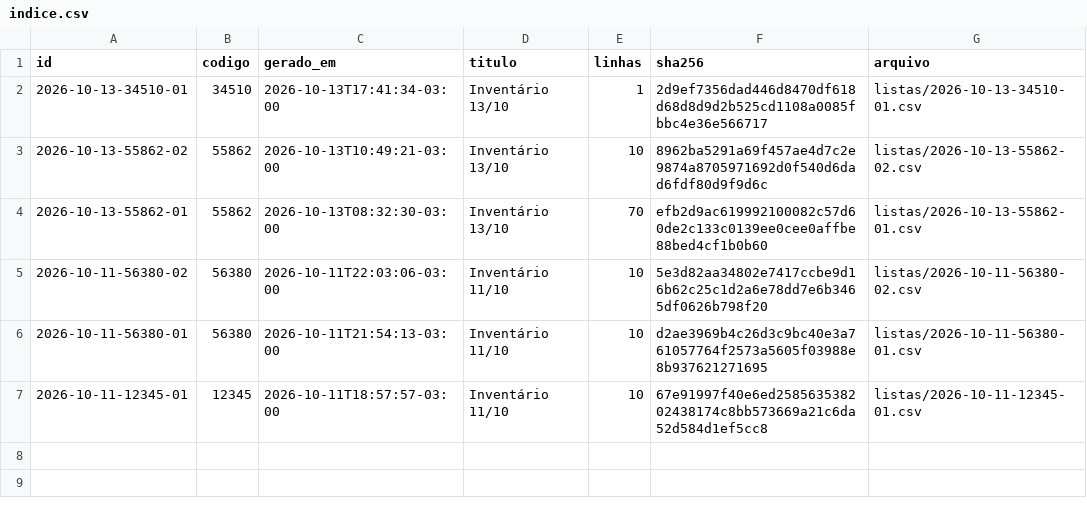
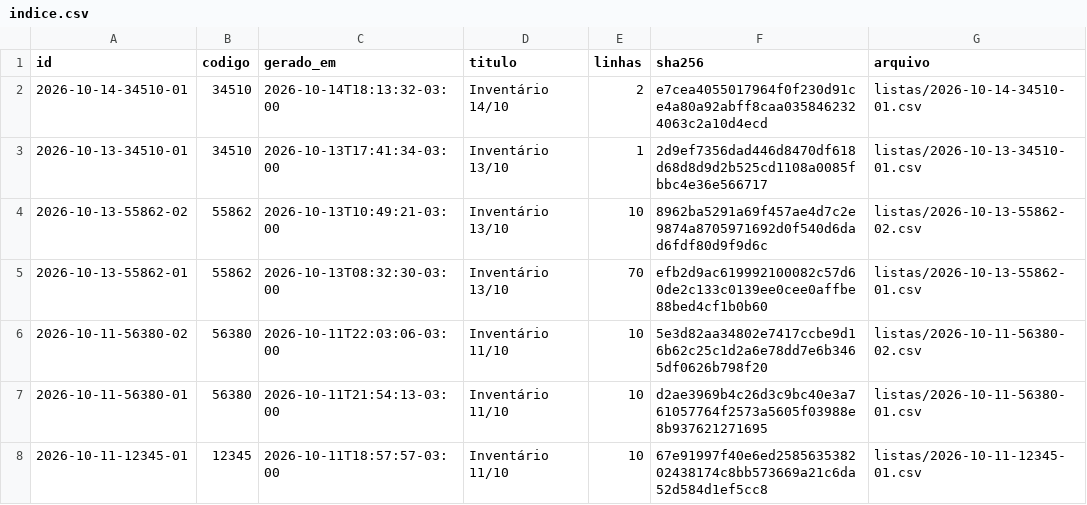
Before and after one commit to jofilho71/asidobem-listas, a CSV file: indice.csv, drawn as a sheet.

```diff
--- a/indice.csv
+++ b/indice.csv
@@ -1,2 +1,3 @@
 id;codigo;gerado_em;titulo;linhas;sha256;arquivo
+2026-10-14-34510-01;34510;2026-10-14T18:13:32-03:00;Inventário 14/10;2;e7cea4055017964f0f230d91ce4a80a92abff8caa0358462324063c2a10d4ecd;listas/2026-10-14-34510-01.csv
 2026-10-13-34510-01;34510;2026-10-13T17:41:34-03:00;Inventário 13/10;1;2d9ef7356dad446d8470df618d68d8d9d2b525cd1108a0085fbbc4e36e566717;listas/2026-10-13-34510-01.csv
```
